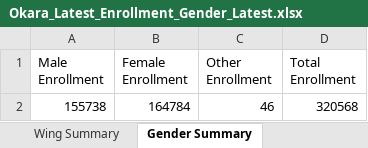
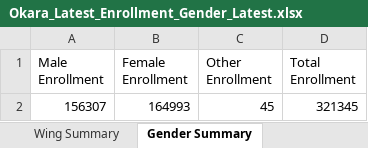
Before and after one commit to sajidaeo39/okara-enrollment-live, an Excel workbook: data/Okara_Latest_Enrollment_Gender_Latest.xlsx, sheet Gender Summary, drawn as a sheet; values as stored, in another font and other column widths than the file's, no borders; removed rows and columns are numbered as before the commit, all else as after; the diff names each change by its address in the sheet, - before the commit and + after, or states it on an @@ line.

```diff
--- a/data/Okara_Latest_Enrollment_Gender_Latest.xlsx (sheet Gender Summary)
+++ b/data/Okara_Latest_Enrollment_Gender_Latest.xlsx (sheet Gender Summary)
-row 2: 155738 | 164784 | 46 | 320568
+row 2: 156307 | 164993 | 45 | 321345
```
Also changed, not shown: sheet School Wise, sheet ALL School List, sheet Markaz Wise, sheet Tehsil Wise, sheet Wing Summary, 3 other files.
